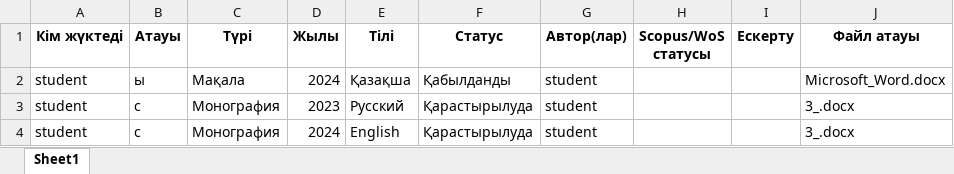
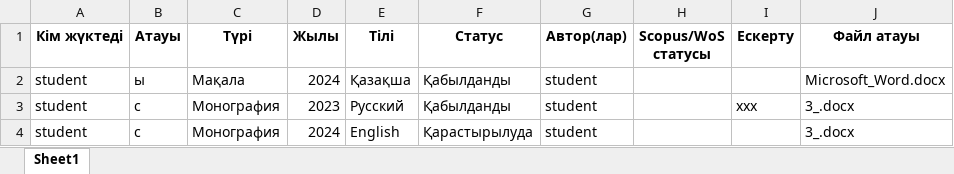
Before and after one commit to Seziimx/science-arsu-1, an Excel workbook: exported_publications.xlsx, sheet Sheet1, drawn as a sheet; values as stored, in another font and other column widths than the file's, no borders; the diff names each change by its address in the sheet, - before the commit and + after, or states it on an @@ line.

```diff
--- a/exported_publications.xlsx (sheet Sheet1)
+++ b/exported_publications.xlsx (sheet Sheet1)
-F3 (Статус): Қарастырылуда
+F3 (Статус): Қабылданды
-I3 (Ескерту): (empty)
+I3 (Ескерту): xxx
```
Also changed, not shown: 13 other files.
